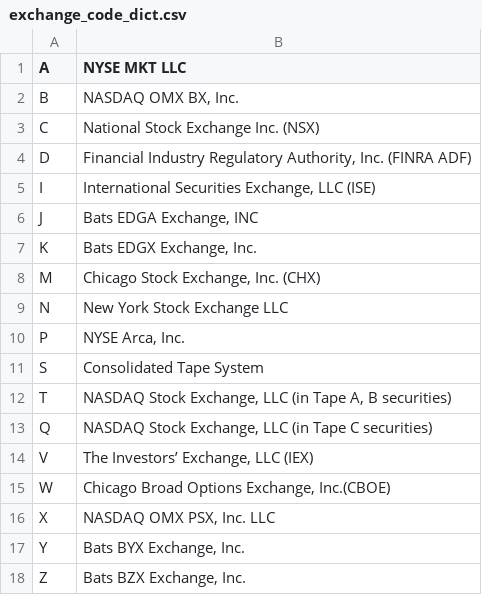
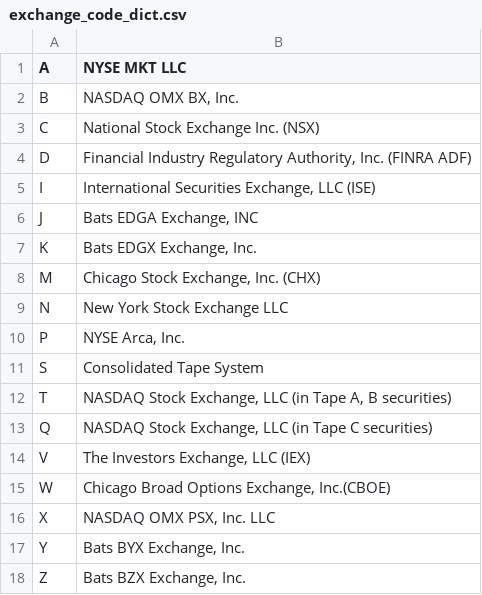
Before and after one commit to kevinramlal/QuotingBehaviour, a CSV file: TAQ/Helper_Input/exchange_code_dict.csv, drawn as a sheet; the diff names each change by its address in the sheet, - before the commit and + after, or states it on an @@ line.

```diff
--- a/TAQ/Helper_Input/exchange_code_dict.csv
+++ b/TAQ/Helper_Input/exchange_code_dict.csv
-B14 (NYSE MKT LLC): The Investors’ Exchange, LLC (IEX)
+B14 (NYSE MKT LLC): The Investors Exchange, LLC (IEX)
```
Also changed, not shown: 4 other files.
